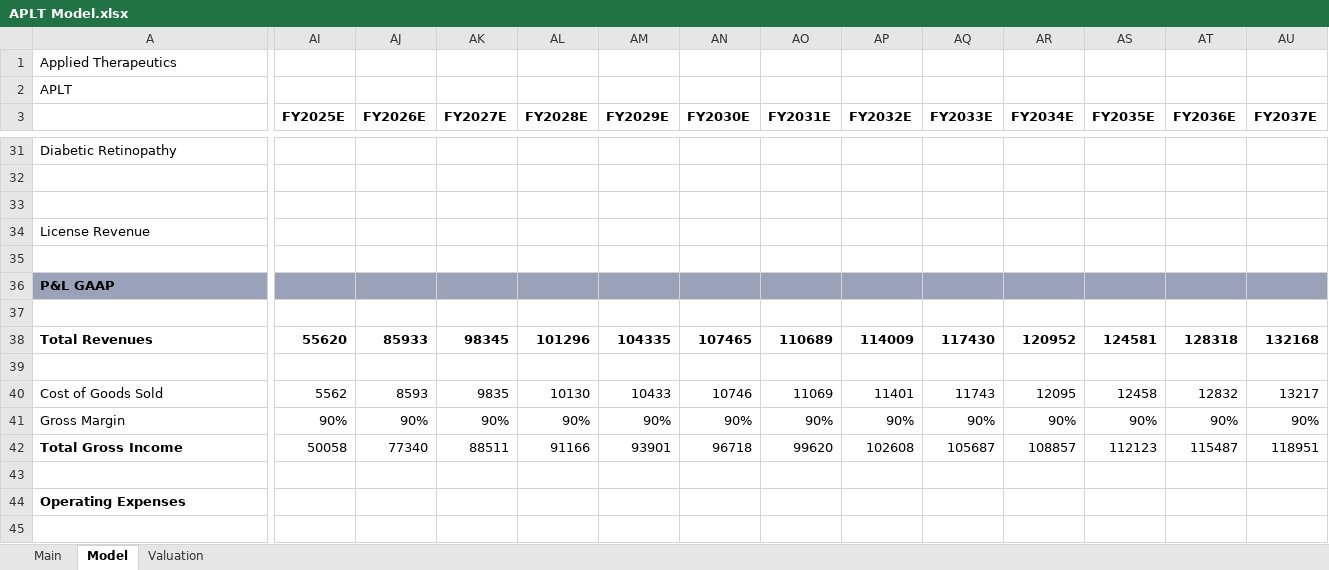
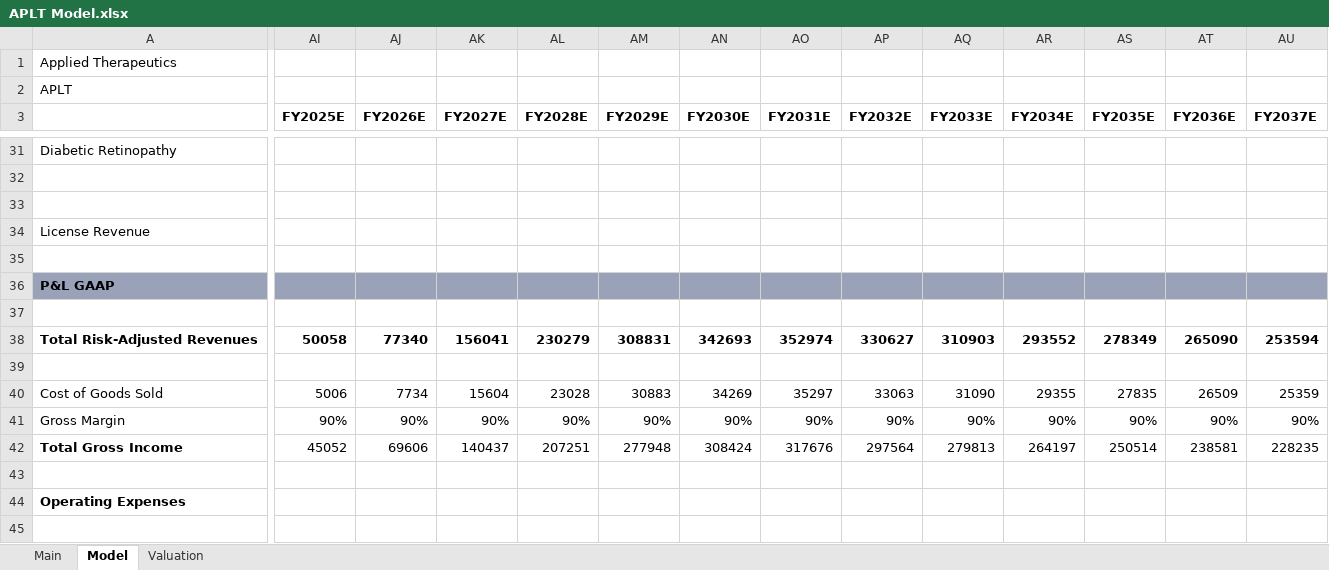
Before and after one commit to evandomingos/Models, an Excel workbook: APLT Model.xlsx, sheet Model, drawn as a sheet; only a part is shown, gaps mark what is left out; values as stored, in another font and other column widths than the file's, no borders; removed rows and columns are numbered as before the commit, all else as after; rows hold the shown columns only; the diff covers the shown part only; the diff names each change by its address in the sheet, - before the commit and + after, or states it on an @@ line.

Commit message:
Update APLT Model.xlsx

```diff
--- a/APLT Model.xlsx (sheet Model)
+++ b/APLT Model.xlsx (sheet Model)
-row 38: Total Revenues | 55620 | 85933 | 98345 | 101296 | 104335 | 107465 | 110689 | 114009 | 117430 | 120952 | 124581 | 128318 | 132168
+row 38: Total Risk-Adjusted Revenues | 50058 | 77340 | 156041 | 230279 | 308831 | 342693 | 352974 | 330627 | 310903 | 293552 | 278349 | 265090 | 253594
-AI40 (FY2025E): 5562
+AI40 (FY2025E): 5006
-AJ40 (FY2026E): 8593
+AJ40 (FY2026E): 7734
-AK40 (FY2027E): 9835
+AK40 (FY2027E): 15604
-AL40 (FY2028E): 10130
+AL40 (FY2028E): 23028
-AM40 (FY2029E): 10433
+AM40 (FY2029E): 30883
-AN40 (FY2030E): 10746
+AN40 (FY2030E): 34269
-AO40 (FY2031E): 11069
+AO40 (FY2031E): 35297
-AP40 (FY2032E): 11401
+AP40 (FY2032E): 33063
-AQ40 (FY2033E): 11743
+AQ40 (FY2033E): 31090
-AR40 (FY2034E): 12095
+AR40 (FY2034E): 29355
-AS40 (FY2035E): 12458
+AS40 (FY2035E): 27835
-AT40 (FY2036E): 12832
+AT40 (FY2036E): 26509
-AU40 (FY2037E): 13217
+AU40 (FY2037E): 25359
-AI42 (FY2025E): 50058
+AI42 (FY2025E): 45052
-AJ42 (FY2026E): 77340
+AJ42 (FY2026E): 69606
-AK42 (FY2027E): 88511
+AK42 (FY2027E): 140437
-AL42 (FY2028E): 91166
+AL42 (FY2028E): 207251
-AM42 (FY2029E): 93901
+AM42 (FY2029E): 277948
-AN42 (FY2030E): 96718
+AN42 (FY2030E): 308424
-AO42 (FY2031E): 99620
+AO42 (FY2031E): 317676
-AP42 (FY2032E): 102608
+AP42 (FY2032E): 297564
-AQ42 (FY2033E): 105687
+AQ42 (FY2033E): 279813
-AR42 (FY2034E): 108857
+AR42 (FY2034E): 264197
-AS42 (FY2035E): 112123
+AS42 (FY2035E): 250514
-AT42 (FY2036E): 115487
+AT42 (FY2036E): 238581
-AU42 (FY2037E): 118951
+AU42 (FY2037E): 228235
```
Also changed, not shown: 4 added rows, 4 removed rows and 408 edited cells elsewhere in this sheet, sheet Valuation, sheet Main, formulas that keep their value.
